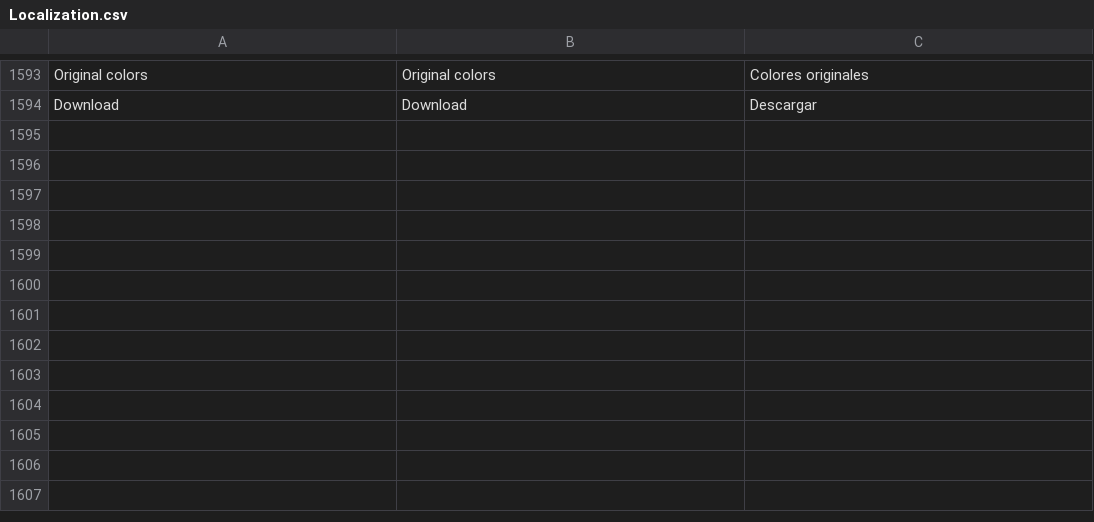
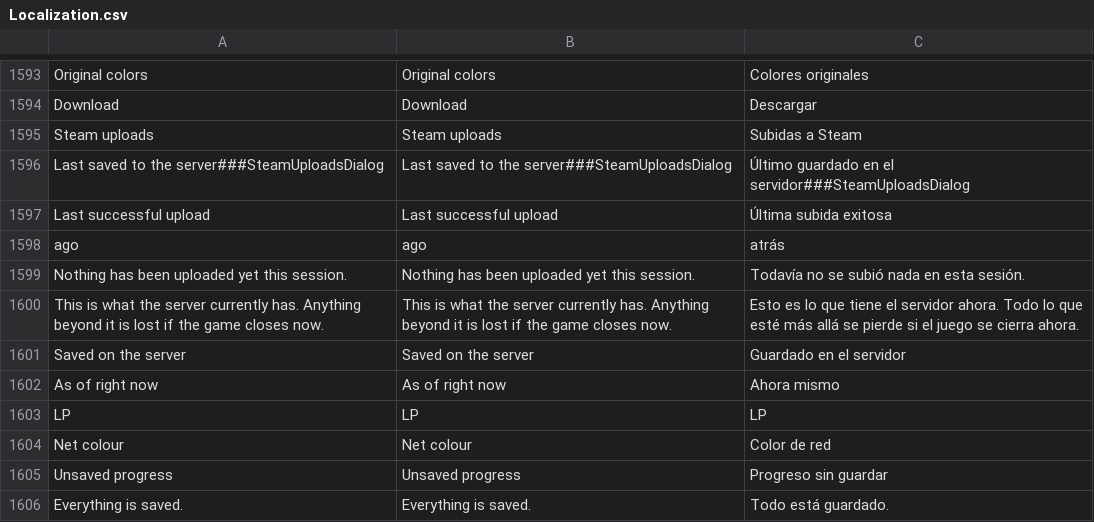
Before and after one commit to HaiKamDesu/BBCF-Improvement-Mod, a CSV file: resource/localization/Localization.csv, drawn as a sheet; only a part is shown, gaps mark what is left out; the diff names each change by its address in the sheet, - before the commit and + after, or states it on an @@ line.

Commit message:
Show what the profile server has actually saved
Right-click either the ranked progress window or the network square
colour window and choose "Steam uploads" for a dialog with the last
state the profile server confirmed it saved, next to the live state,
with the time of that upload and how long ago it was. Anything in the
live column that differs is what a restart would throw away.

The reason is today's session. The sign-in wedge recurred for two hours,
the retry budget ran out, and the player kept playing for thirty-five
minutes with no way to tell that nothing since 14:34 was being kept.
The rank, the LP and every win in that stretch were gone on restart.
Nobody should have to guess at that; the dialog says it outright.

The "saved" side comes from the moment a write is confirmed: the
diagnostics stamp a serial and a wall-clock time on every confirmed
profile write, and the ranked side copies the last active overlay
snapshot and the live square colour when that serial changes. The
ranked overlay is only active on the ranked screens, but that is
exactly where the player is when a post-match write lands.

```diff
--- a/resource/localization/Localization.csv
+++ b/resource/localization/Localization.csv
+row 1595: Steam uploads | Steam uploads | Subidas a Steam
+row 1596: Last saved to the server###SteamUploadsDialog | Last saved to the server###SteamUploadsDialog | Último guardado en el servidor###SteamUploadsDialog
+row 1597: Last successful upload | Last successful upload | Última subida exitosa
+row 1598: ago | ago | atrás
+row 1599: Nothing has been uploaded yet this session. | Nothing has been uploaded yet this session. | Todavía no se subió nada en esta sesión.
+row 1600: This is what the server currently has. Anything beyond it is lost if the game closes now. | This is what the server currently has. Anything beyond it is lost if the game closes now. | Esto es lo que tiene el servidor ahora. Todo lo que esté más allá se pierde si el juego se cierra ahora.
+row 1601: Saved on the server | Saved on the server | Guardado en el servidor
+row 1602: As of right now | As of right now | Ahora mismo
+row 1603: LP | LP | LP
+row 1604: Net colour | Net colour | Color de red
+row 1605: Unsaved progress | Unsaved progress | Progreso sin guardar
+row 1606: Everything is saved. | Everything is saved. | Todo está guardado.
```
Also changed, not shown: 7 other files.
